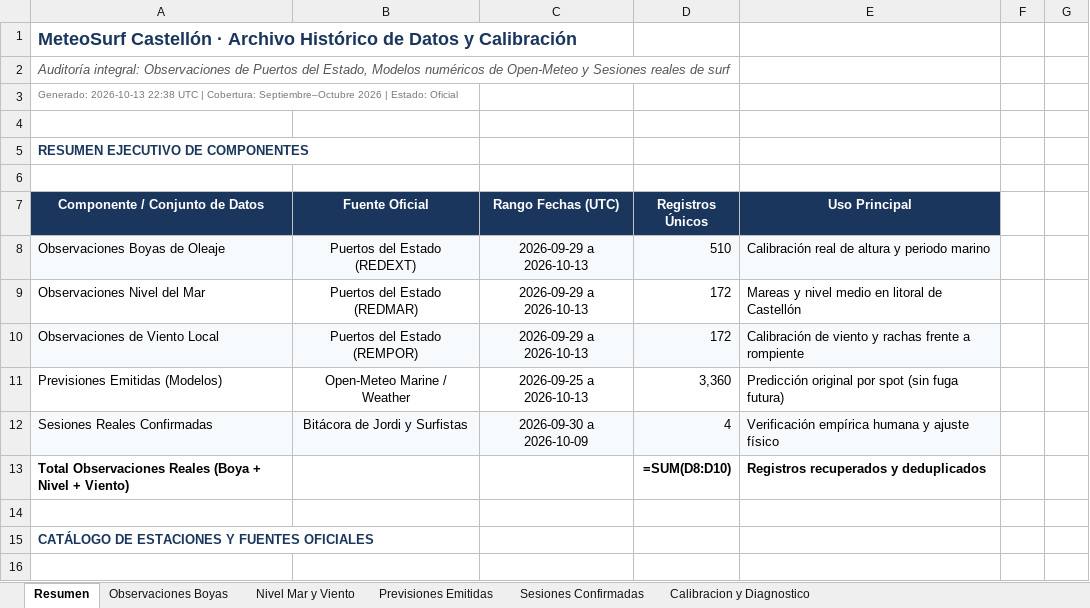
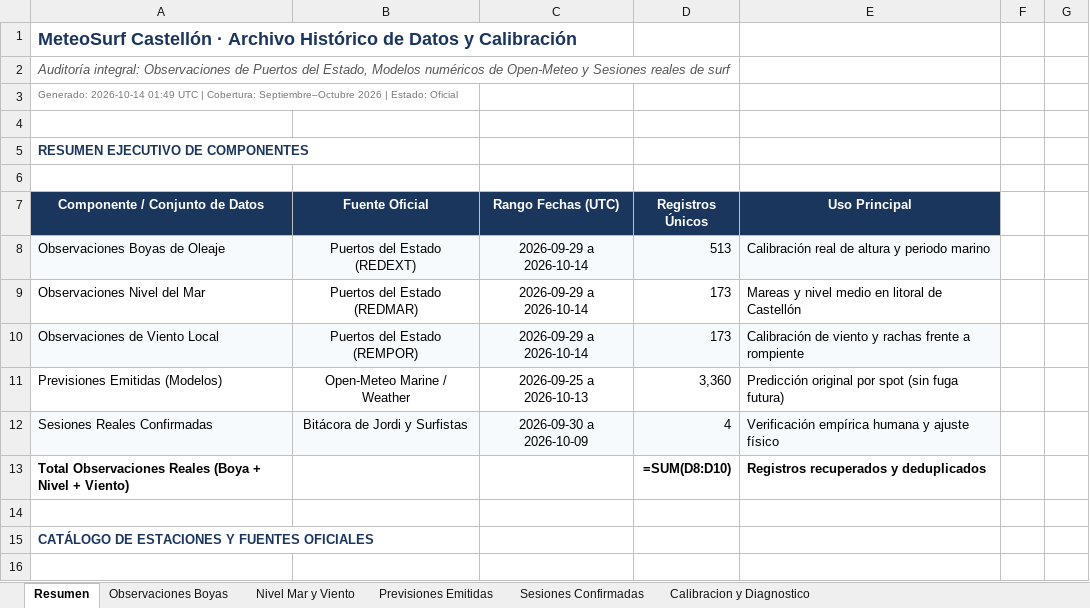
Before and after one commit to Joorcs96/MeteoSurf_Cs, an Excel workbook: data/MeteoSurf_Historico_Calibracion.xlsx, sheet Resumen, drawn as a sheet; only a part is shown; values as stored, in another font and other column widths than the file's, no borders; formulas without a stored value are shown as written; the diff names each change by its address in the sheet, - before the commit and + after, or states it on an @@ line.

```diff
--- a/data/MeteoSurf_Historico_Calibracion.xlsx (sheet Resumen)
+++ b/data/MeteoSurf_Historico_Calibracion.xlsx (sheet Resumen)
-A3 (Componente / Conjunto de Datos): Generado: 2026-10-13 22:38 UTC |…
+A3 (Componente / Conjunto de Datos): Generado: 2026-10-14 01:49 UTC |…
-C8:C10 (Rango Fechas (UTC)): 2026-09-29 a 2026-10-13
+C8:C10 (Rango Fechas (UTC)): 2026-09-29 a 2026-10-14
-D8 (Registros Únicos): 510
+D8 (Registros Únicos): 513
-D9:D10 (Registros Únicos): 172
+D9:D10 (Registros Únicos): 173
```
Also changed, not shown: sheet Observaciones Boyas, sheet Nivel Mar y Viento, 3 other files.
